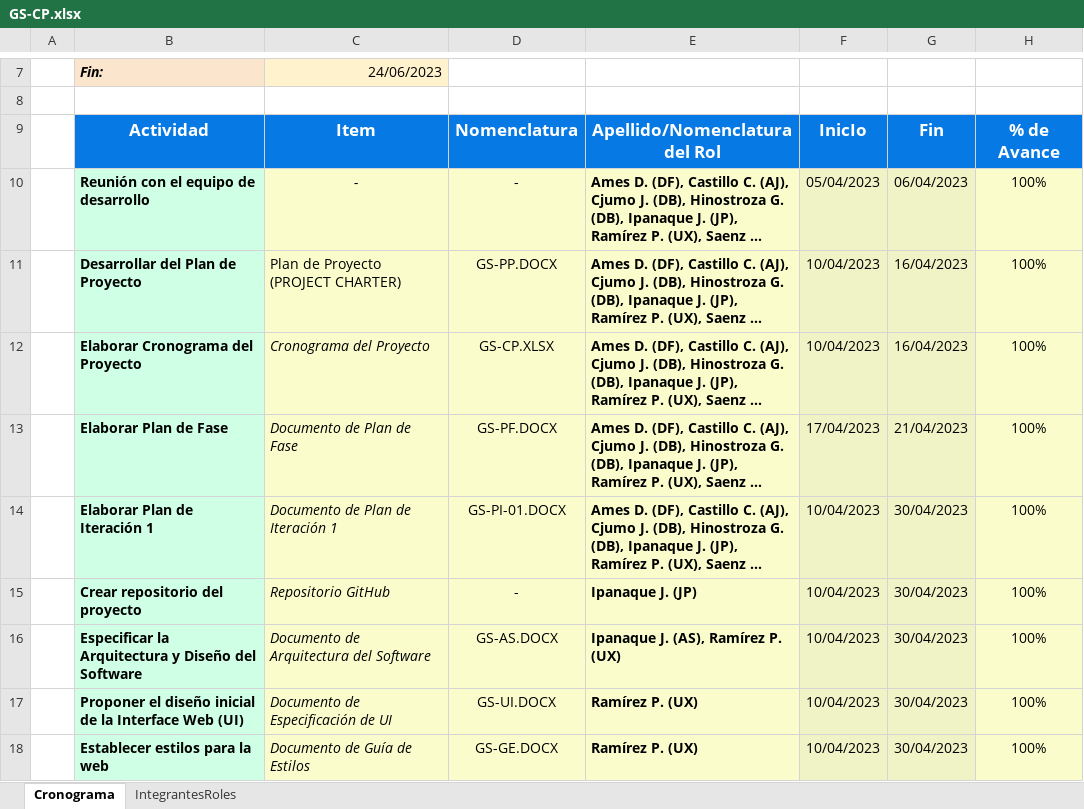
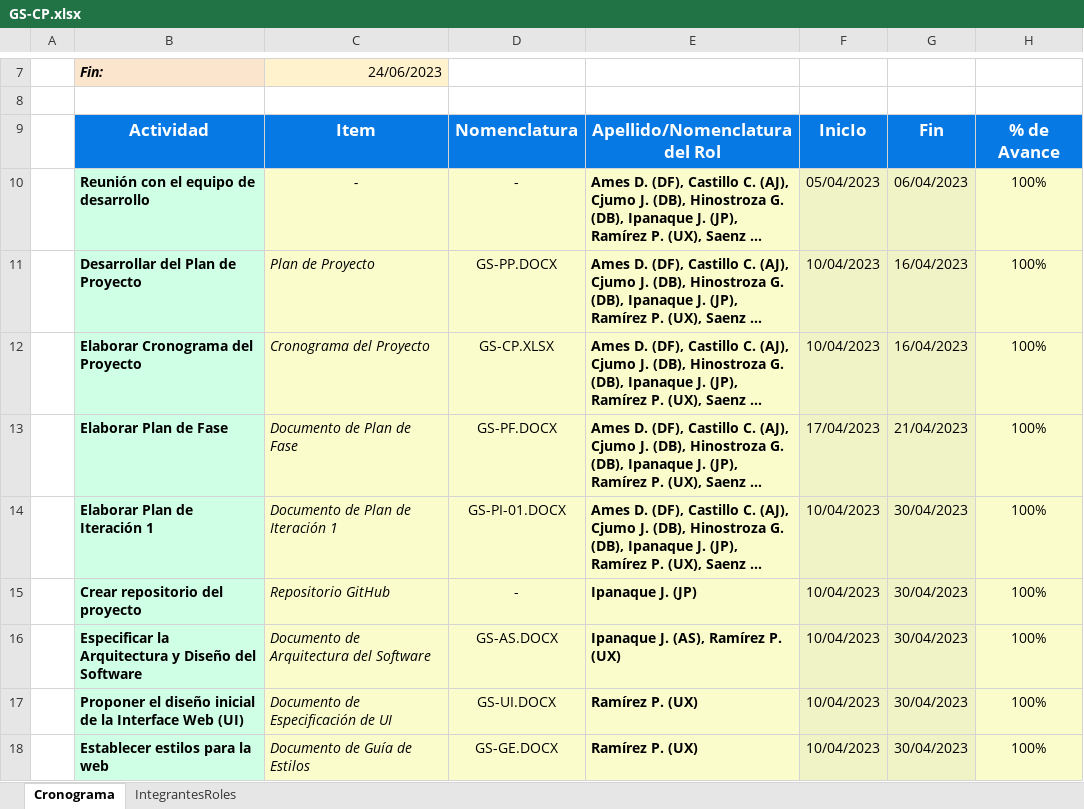
Before and after one commit to JorgeIP10/Consultoria-HomeSkill-S.A.C, an Excel workbook: Desarrollo/GoShop/Documentos/GS-CP.xlsx, sheet Cronograma, drawn as a sheet; only a part is shown, gaps mark what is left out; long unchanged cells end in …; values as stored, in another font and other column widths than the file's, no borders; charts and pictures not drawn; the diff covers the shown part only; the diff names each change by its address in the sheet, - before the commit and + after, or states it on an @@ line.

Commit message:
Se finaliza el cronograma de proyecto

```diff
--- a/Desarrollo/GoShop/Documentos/GS-CP.xlsx (sheet Cronograma)
+++ b/Desarrollo/GoShop/Documentos/GS-CP.xlsx (sheet Cronograma)
-C11: Plan de Proyecto (PROJECT CHARTER)
+C11: Plan de Proyecto
-C11 italic: off
+C11 italic: on
```
Also changed, not shown: 12 added rows and 29 edited cells elsewhere in this sheet.
